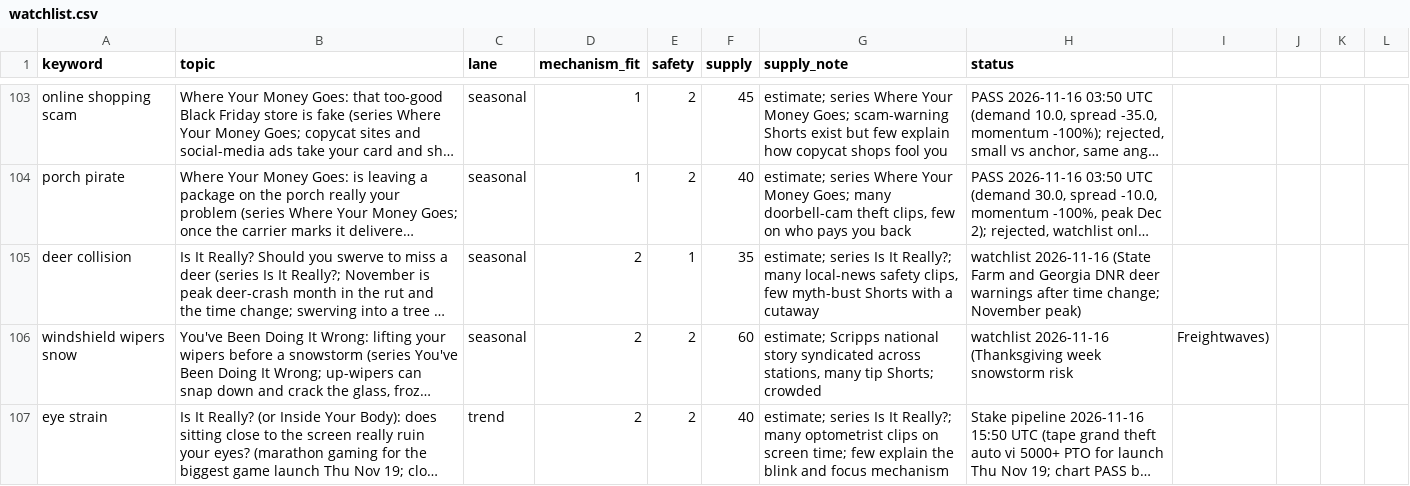
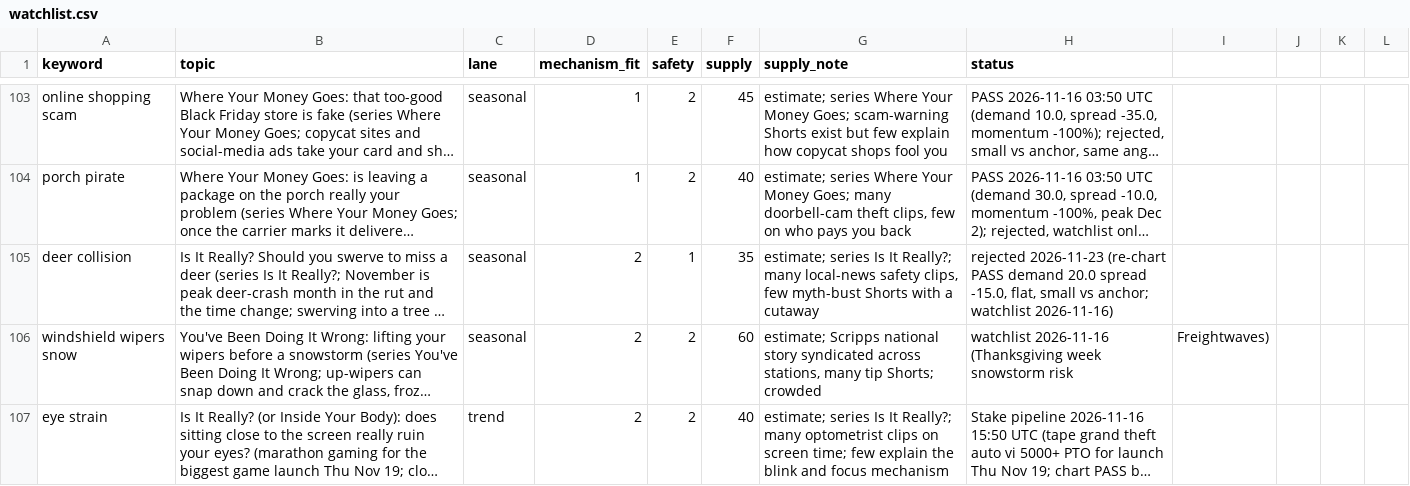
Before and after one commit to explainedinshort60-coder/Explained-in-60, a CSV file: demand/watchlist.csv, drawn as a sheet; only a part is shown, gaps mark what is left out; long unchanged cells end in …; the diff covers the shown part only; the diff names each change by its address in the sheet, - before the commit and + after, or states it on an @@ line.

```diff
--- a/demand/watchlist.csv
+++ b/demand/watchlist.csv
-H105 (status): watchlist 2026-11-16 (State Farm and Georgia DNR deer warnings after time change; November peak)
+H105 (status): rejected 2026-11-23 (re-chart PASS demand 20.0 spread -15.0, flat, small vs anchor; watchlist 2026-11-16)
```
Also changed, not shown: 1 edited cell elsewhere in this file, 5 other files.
